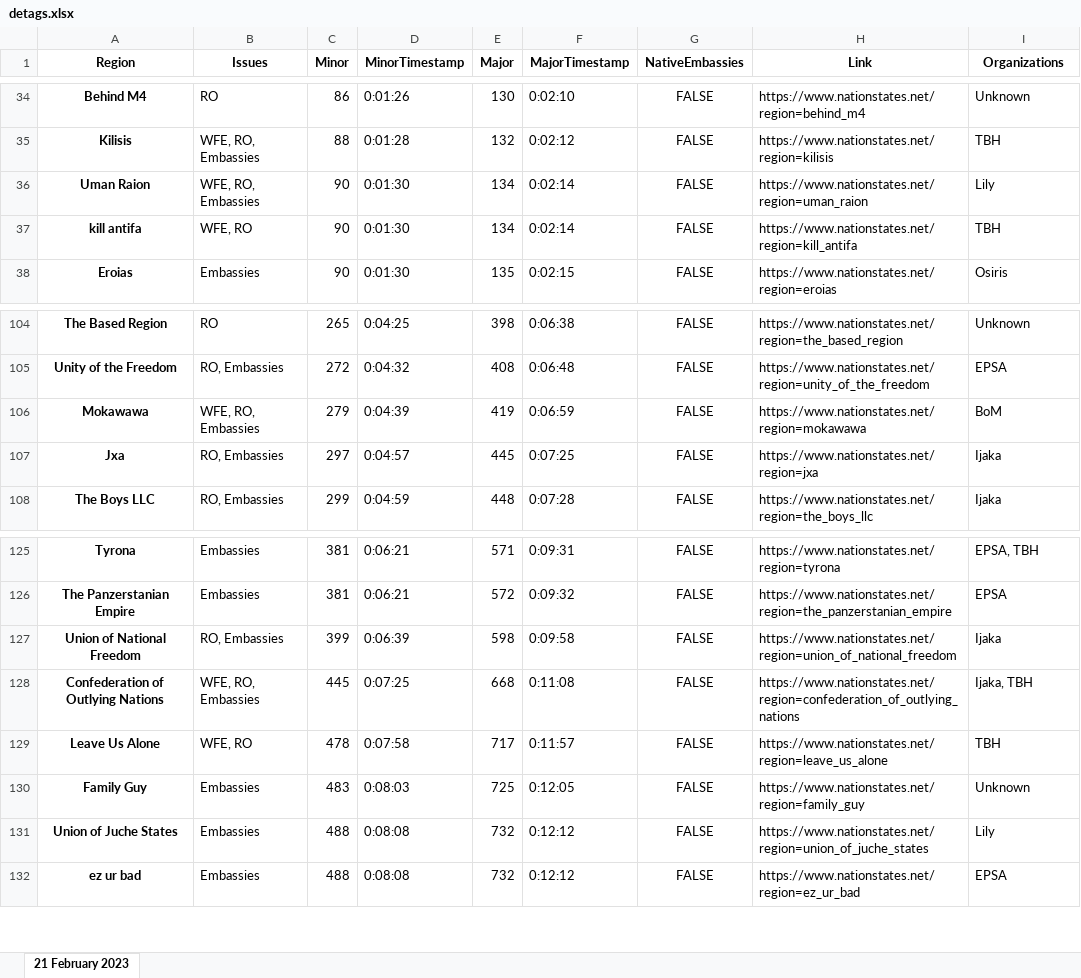
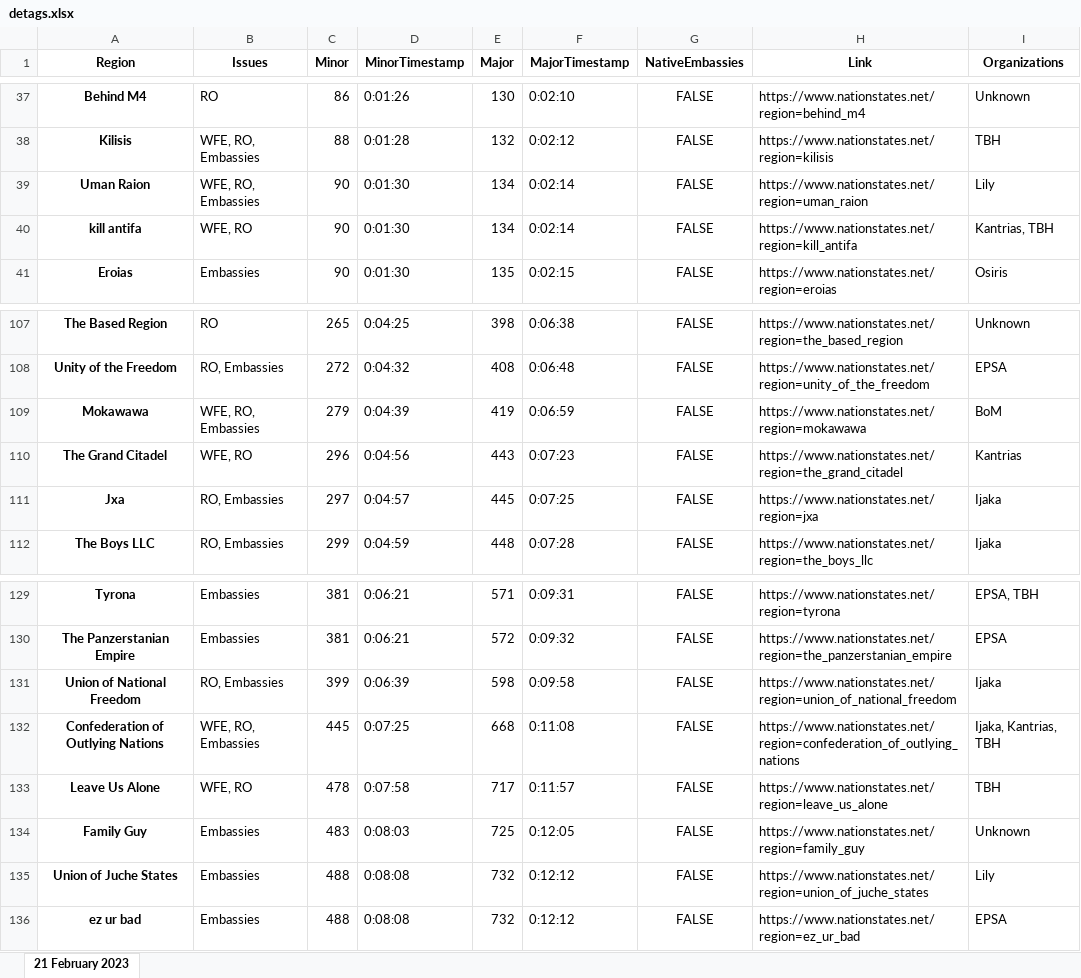
Before and after one commit to esfalsa/puree, an Excel workbook: data/detags.xlsx, sheet 21 February 2023, drawn as a sheet; only a part is shown, gaps mark what is left out; values as stored, in another font and other column widths than the file's, no borders; addresses are those after the commit; the diff covers the shown part only; the diff names each change by its address in the sheet, - before the commit and + after, or states it on an @@ line.

Commit message:
Flag Kantrias tags

```diff
--- a/data/detags.xlsx (sheet 21 February 2023)
+++ b/data/detags.xlsx (sheet 21 February 2023)
-I40 (Organizations): TBH
+I40 (Organizations): Kantrias, TBH
+row 110: The Grand Citadel | WFE, RO | 296 | 0:04:56 | 443 | 0:07:23 | FALSE | https://www.nationstates.net/region=the_grand_citadel | Kantrias
-I132 (Organizations): Ijaka, TBH
+I132 (Organizations): Ijaka, Kantrias, TBH
```
Also changed, not shown: 8 added rows and 1 edited cell elsewhere in this sheet, 5 other files.
